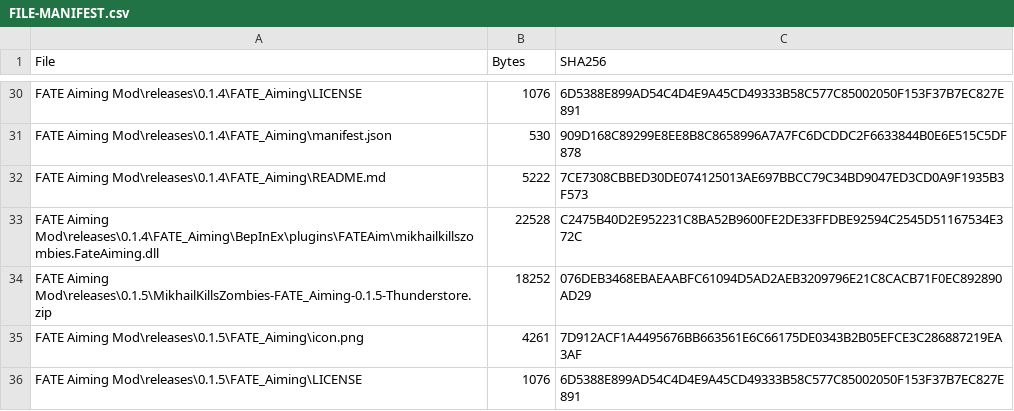
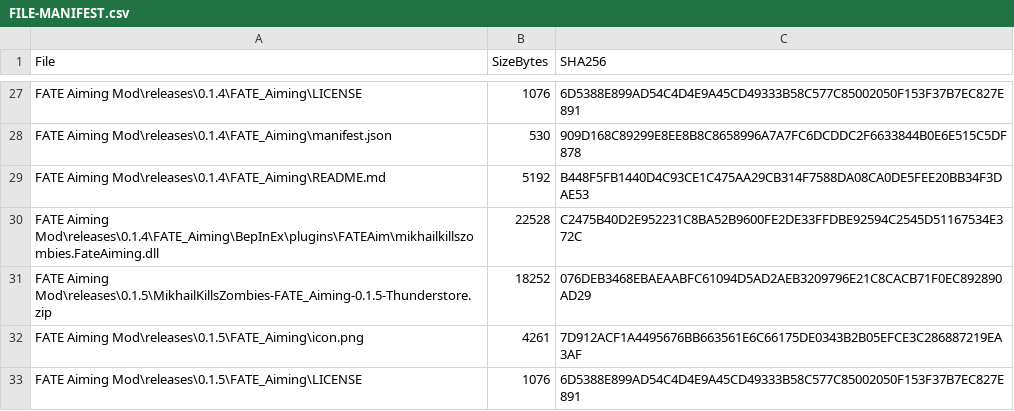
Before and after one commit to mikhailhewitt20-rgb/FATE-Reawakened-Mods, a CSV file: FILE-MANIFEST.csv, drawn as a sheet; only a part is shown, gaps mark what is left out; the diff covers the shown part only.

```diff
--- a/FILE-MANIFEST.csv
+++ b/FILE-MANIFEST.csv
@@ -1 +1 @@
-"File","Bytes","SHA256"
+"File","SizeBytes","SHA256"
@@ -31,3 +28,3 @@
 "FATE Aiming Mod\releases\0.1.4\FATE_Aiming\manifest.json","530","909D168C89299E8EE8B8C8658996A7A7FC6DCDDC2F6633844B0E6E515C5DF878"
-"FATE Aiming Mod\releases\0.1.4\FATE_Aiming\README.md","5222","7CE7308CBBED30DE074125013AE697BBCC79C34BD9047ED3CD0A9F1935B3F573"
+"FATE Aiming Mod\releases\0.1.4\FATE_Aiming\README.md","5192","B448F5FB1440D4C93CE1C475AA29CB314F7588DA08CA0DE5FEE20BB34F3DAE53"
 "FATE Aiming Mod\releases\0.1.4\FATE_Aiming\BepInEx\plugins\FATEAim\mikhailkillszombies.FateAiming.dll","22528","C2475B40D2E952231C8BA52B9600FE2DE33FFDBE92594C2545D51167534E372C"
```
Also changed, not shown: 7 added rows, 4 removed rows and 68 edited cells elsewhere in this file, 46 other files.
